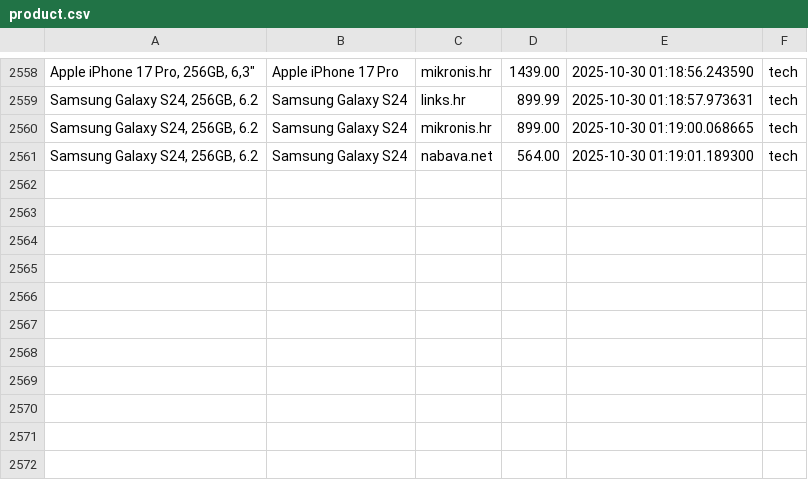
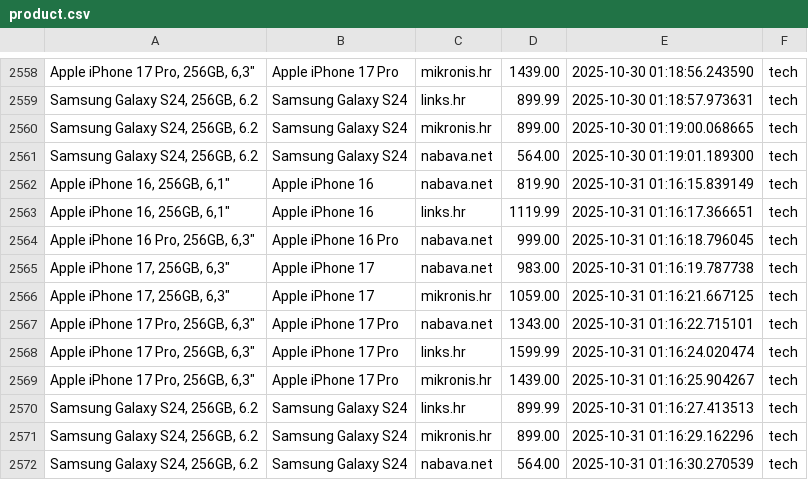
Before and after one commit to andhrelja/price_scraper, a CSV file: data/product.csv, drawn as a sheet; only a part is shown, gaps mark what is left out.

```diff
--- a/data/product.csv
+++ b/data/product.csv
@@ -2561 +2561,12 @@
 "Samsung Galaxy S24, 256GB, 6.2",Samsung Galaxy S24,nabava.net,564.00,2025-10-30 01:19:01.189300,tech
+"Apple iPhone 16, 256GB, 6,1""",Apple iPhone 16,nabava.net,819.90,2025-10-31 01:16:15.839149,tech
+"Apple iPhone 16, 256GB, 6,1""",Apple iPhone 16,links.hr,1119.99,2025-10-31 01:16:17.366651,tech
+"Apple iPhone 16 Pro, 256GB, 6,3""",Apple iPhone 16 Pro,nabava.net,999.00,2025-10-31 01:16:18.796045,tech
+"Apple iPhone 17, 256GB, 6,3""",Apple iPhone 17,nabava.net,983.00,2025-10-31 01:16:19.787738,tech
+"Apple iPhone 17, 256GB, 6,3""",Apple iPhone 17,mikronis.hr,1059.00,2025-10-31 01:16:21.667125,tech
+"Apple iPhone 17 Pro, 256GB, 6,3""",Apple iPhone 17 Pro,nabava.net,1343.00,2025-10-31 01:16:22.715101,tech
+"Apple iPhone 17 Pro, 256GB, 6,3""",Apple iPhone 17 Pro,links.hr,1599.99,2025-10-31 01:16:24.020474,tech
+"Apple iPhone 17 Pro, 256GB, 6,3""",Apple iPhone 17 Pro,mikronis.hr,1439.00,2025-10-31 01:16:25.904267,tech
+"Samsung Galaxy S24, 256GB, 6.2",Samsung Galaxy S24,links.hr,899.99,2025-10-31 01:16:27.413513,tech
+"Samsung Galaxy S24, 256GB, 6.2",Samsung Galaxy S24,mikronis.hr,899.00,2025-10-31 01:16:29.162296,tech
+"Samsung Galaxy S24, 256GB, 6.2",Samsung Galaxy S24,nabava.net,564.00,2025-10-31 01:16:30.270539,tech
```
Also changed, not shown: 2 other files.
